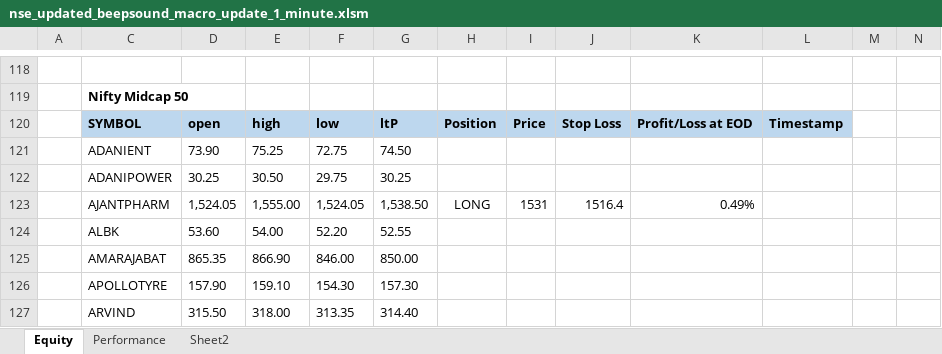
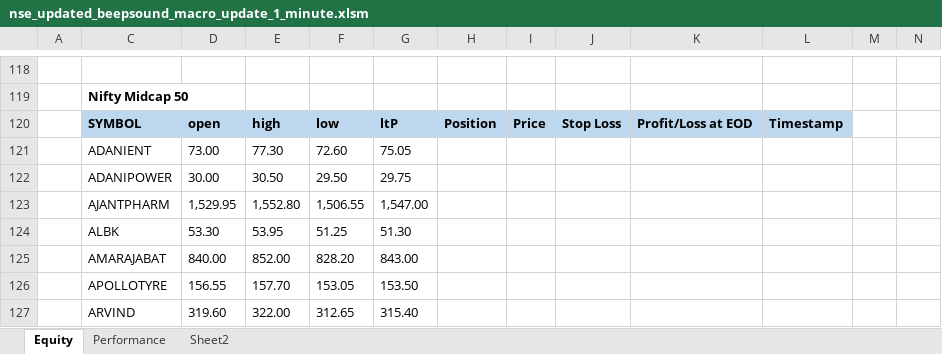
Before and after one commit to duonghung1269/freelancer-excel-vba, an Excel workbook: nse_updated_beepsound_macro_update_1_minute.xlsm, sheet Equity, drawn as a sheet; only a part is shown, gaps mark what is left out; values as stored, in another font and other column widths than the file's, no borders; conditional formats not drawn; the diff covers the shown part only; the diff names each change by its address in the sheet, - before the commit and + after, or states it on an @@ line.

```diff
--- a/nse_updated_beepsound_macro_update_1_minute.xlsm (sheet Equity)
+++ b/nse_updated_beepsound_macro_update_1_minute.xlsm (sheet Equity)
-D121: 73.90
+D121: 73.00
-E121: 75.25
+E121: 77.30
-F121: 72.75
+F121: 72.60
-G121: 74.50
+G121: 75.05
-D122: 30.25
+D122: 30.00
-F122: 29.75
+F122: 29.50
-G122: 30.25
+G122: 29.75
-D123: 1,524.05
+D123: 1,529.95
-E123: 1,555.00
+E123: 1,552.80
-F123: 1,524.05
+F123: 1,506.55
-G123: 1,538.50
+G123: 1,547.00
-H123: LONG
+H123: (empty)
-I123: 1531
+I123: (empty)
-J123: 1516.4
+J123: (empty)
-K123: 0.49%
+K123: (empty)
-D124: 53.60
+D124: 53.30
-E124: 54.00
+E124: 53.95
-F124: 52.20
+F124: 51.25
-G124: 52.55
+G124: 51.30
-D125: 865.35
+D125: 840.00
-E125: 866.90
+E125: 852.00
-F125: 846.00
+F125: 828.20
-G125: 850.00
+G125: 843.00
-D126: 157.90
+D126: 156.55
-E126: 159.10
+E126: 157.70
-F126: 154.30
+F126: 153.05
-G126: 157.30
+G126: 153.50
-D127: 315.50
+D127: 319.60
-E127: 318.00
+E127: 322.00
-F127: 313.35
+F127: 312.65
-G127: 314.40
+G127: 315.40
```
Also changed, not shown: 707 edited cells elsewhere in this sheet, sheet Performance, hidden cells.
